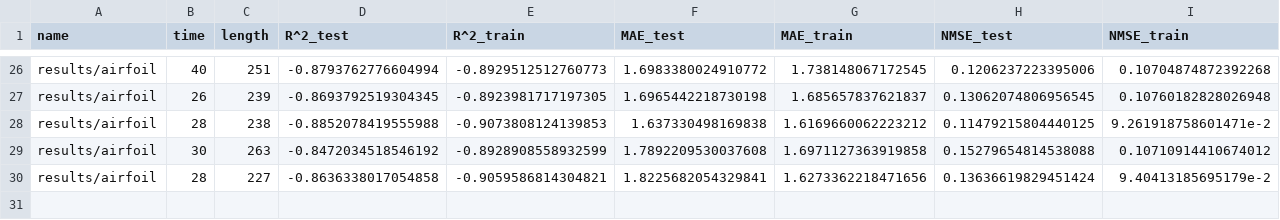
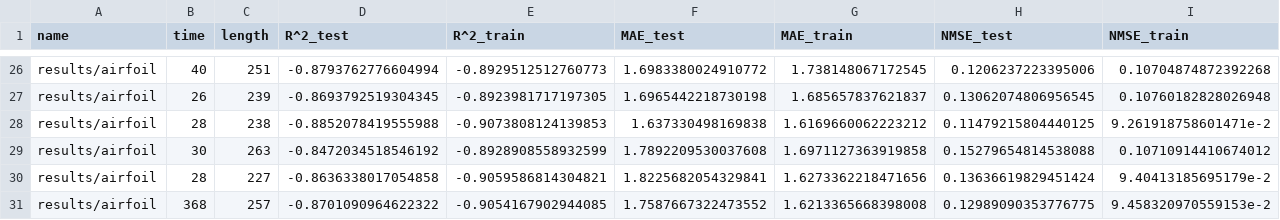
Before and after one commit to folivetti/ITEA, a CSV file: results/airfoil/stats.csv, drawn as a sheet; only a part is shown, gaps mark what is left out; rows hold the shown columns only; the diff names each change by its address in the sheet, - before the commit and + after, or states it on an @@ line.

```diff
--- a/results/airfoil/stats.csv
+++ b/results/airfoil/stats.csv
+row 31: results/airfoil | 368 | 257 | -0.8701090964622322 | -0.9054167902944085 | 1.7587667322473552 | 1.6213365668398008 | 0.12989090353776775 | 9.458320970559153e-2
```
Also changed, not shown: results/airfoil/exprs.csv, results/conflito/stats.csv, 4 other files.
